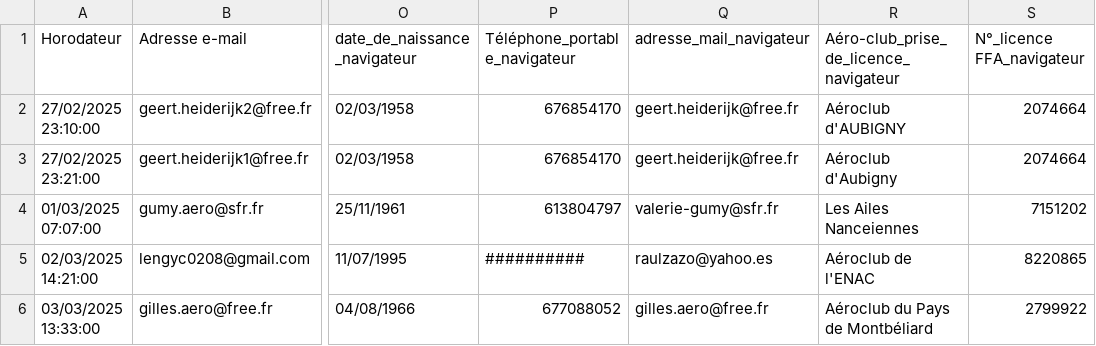
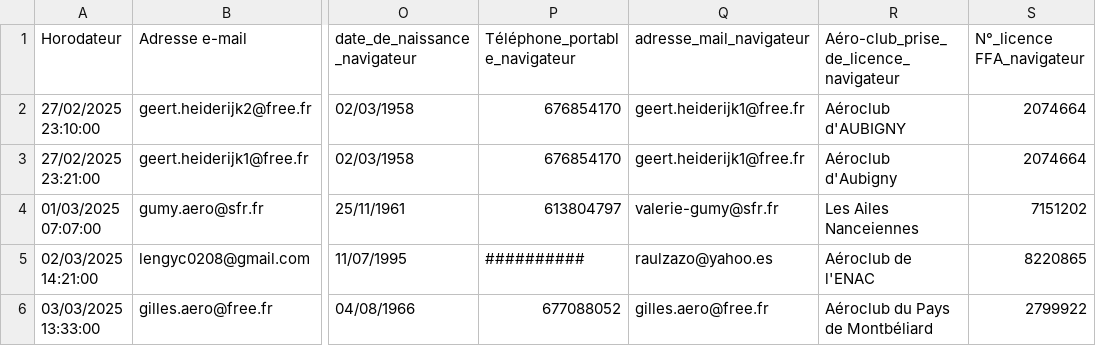
Before and after one commit to mobiusrpi/site_FFA, a CSV file: public/Data/IRRA-2025-1.csv, drawn as a sheet; only a part is shown, gaps mark what is left out; the diff names each change by its address in the sheet, - before the commit and + after, or states it on an @@ line.

```diff
--- a/public/Data/IRRA-2025-1.csv
+++ b/public/Data/IRRA-2025-1.csv
-Q2:Q3: geert.heiderijk@free.fr
+Q2:Q3: geert.heiderijk1@free.fr
```
Also changed, not shown: 14 other files.
